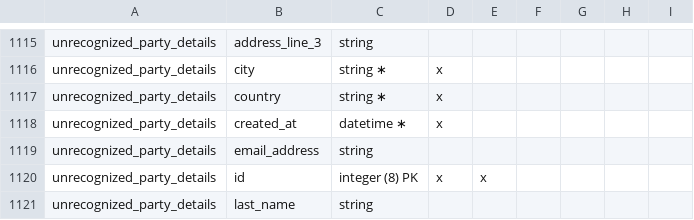
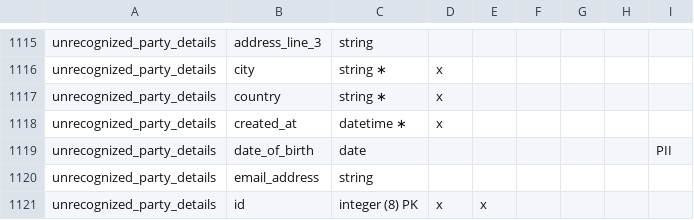
Before and after one commit to department-of-veterans-affairs/caseflow, a CSV file: docs/schema/caseflow.csv, drawn as a sheet; only a part is shown, gaps mark what is left out; the shorter side is filled out with more unchanged rows; the diff names each change by its address in the sheet, - before the commit and + after, or states it on an @@ line.

Commit message:
Add updated csv schema

```diff
--- a/docs/schema/caseflow.csv
+++ b/docs/schema/caseflow.csv
+row 1119: unrecognized_party_details | date_of_birth | date |  |  |  |  |  | PII
```
